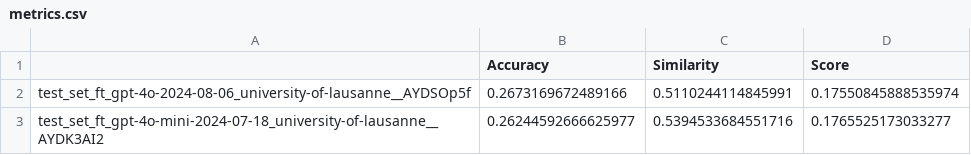
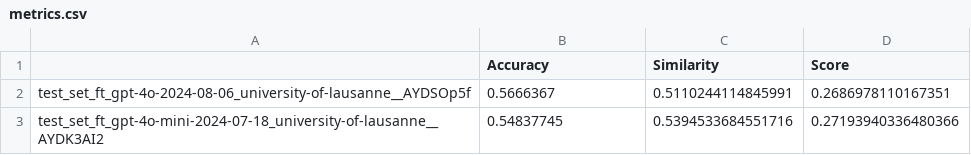
Before and after one commit to hjamet/LLM-Difficulty-Based-Recommendation, a CSV file: results/dmkd_additions/text_simplification/metrics/metrics.csv, drawn as a sheet.

Commit message:
fix: :bug: Accuracy fixed in weighted computation

```diff
--- a/results/dmkd_additions/text_simplification/metrics/metrics.csv
+++ b/results/dmkd_additions/text_simplification/metrics/metrics.csv
@@ -1,3 +1,3 @@
 ,Accuracy,Similarity,Score
-test_set_ft_gpt-4o-2024-08-06_university-of-lausanne__AYDSOp5f,0.2673169672489166,0.5110244114845991,0.17550845888535974
-test_set_ft_gpt-4o-mini-2024-07-18_university-of-lausanne__AYDK3AI2,0.26244592666625977,0.5394533684551716,0.1765525173033277
+test_set_ft_gpt-4o-2024-08-06_university-of-lausanne__AYDSOp5f,0.5666367,0.5110244114845991,0.2686978110167351
+test_set_ft_gpt-4o-mini-2024-07-18_university-of-lausanne__AYDK3AI2,0.54837745,0.5394533684551716,0.27193940336480366
```
Also changed, not shown: 2 other files.
